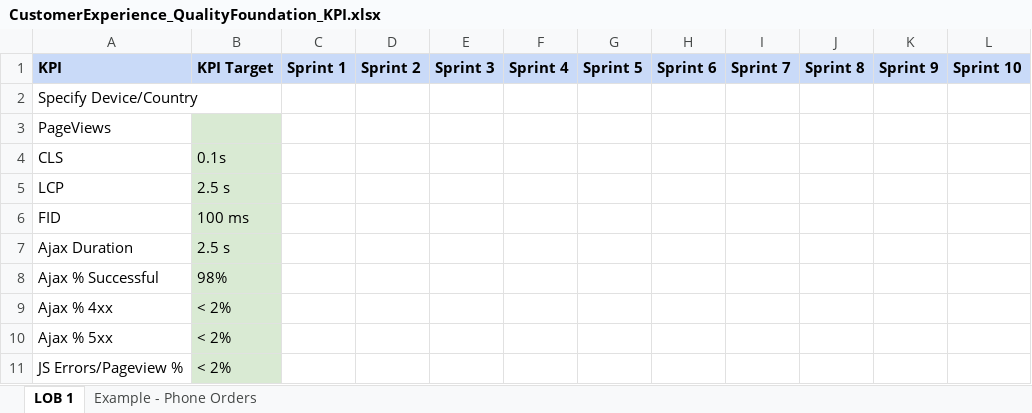
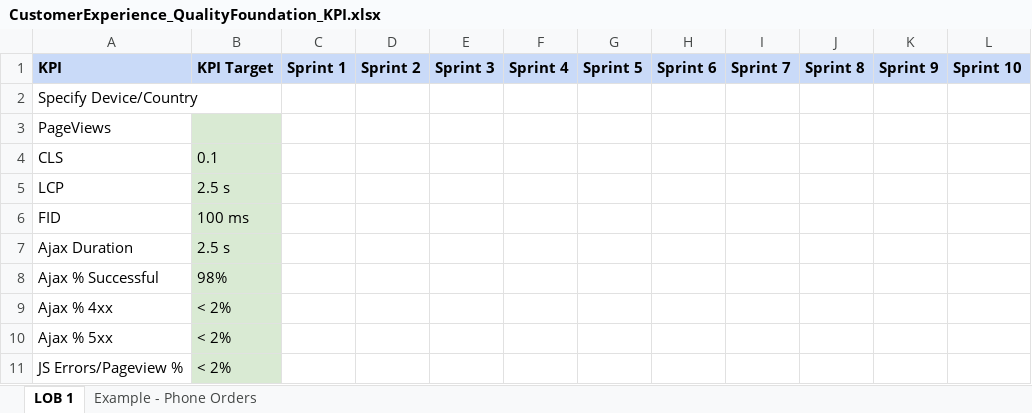
Before and after one commit to newrelic/oma-resource-center, an Excel workbook: src/content/docs/oma/value-drivers/customer-experience/use-cases/quality-foundation/CustomerExperience_QualityFoundation_KPI.xlsx, sheet LOB 1, drawn as a sheet; only a part is shown; values as stored, in another font and other column widths than the file's, no borders; charts and pictures not drawn; the diff names each change by its address in the sheet, - before the commit and + after, or states it on an @@ line.

```diff
--- a/src/content/docs/oma/value-drivers/customer-experience/use-cases/quality-foundation/CustomerExperience_QualityFoundation_KPI.xlsx (sheet LOB 1)
+++ b/src/content/docs/oma/value-drivers/customer-experience/use-cases/quality-foundation/CustomerExperience_QualityFoundation_KPI.xlsx (sheet LOB 1)
-B4: 0.1s
+B4: 0.1
```
Also changed, not shown: sheet Example - Phone Orders, 1 other file.
